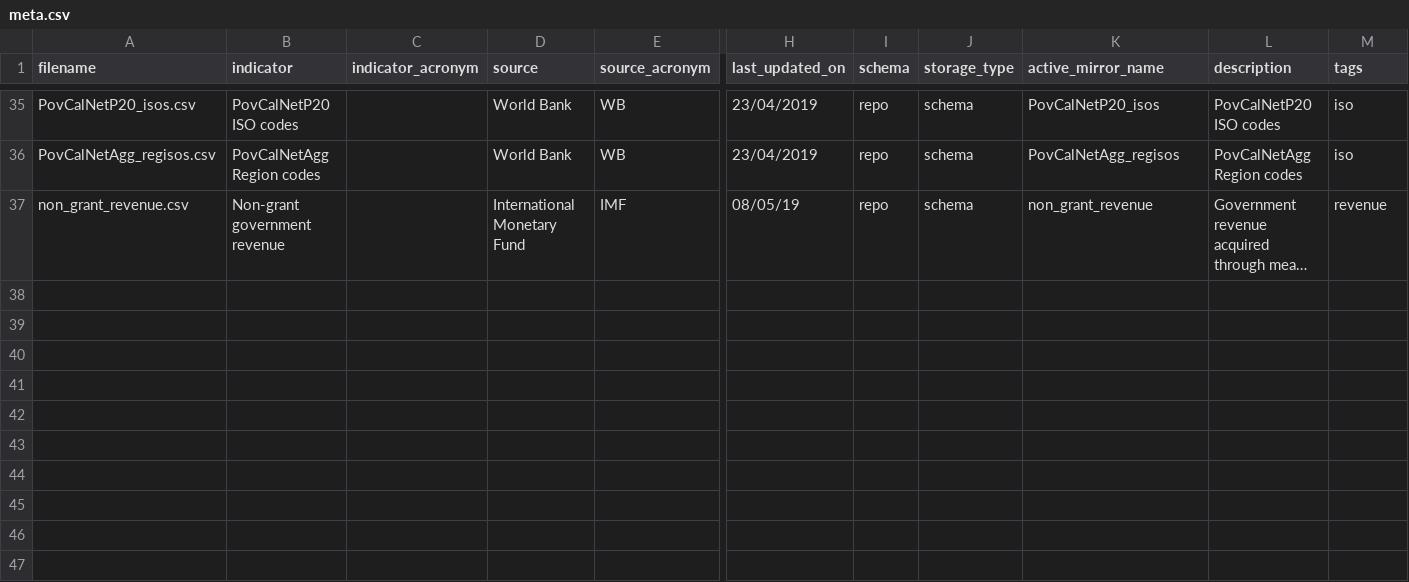
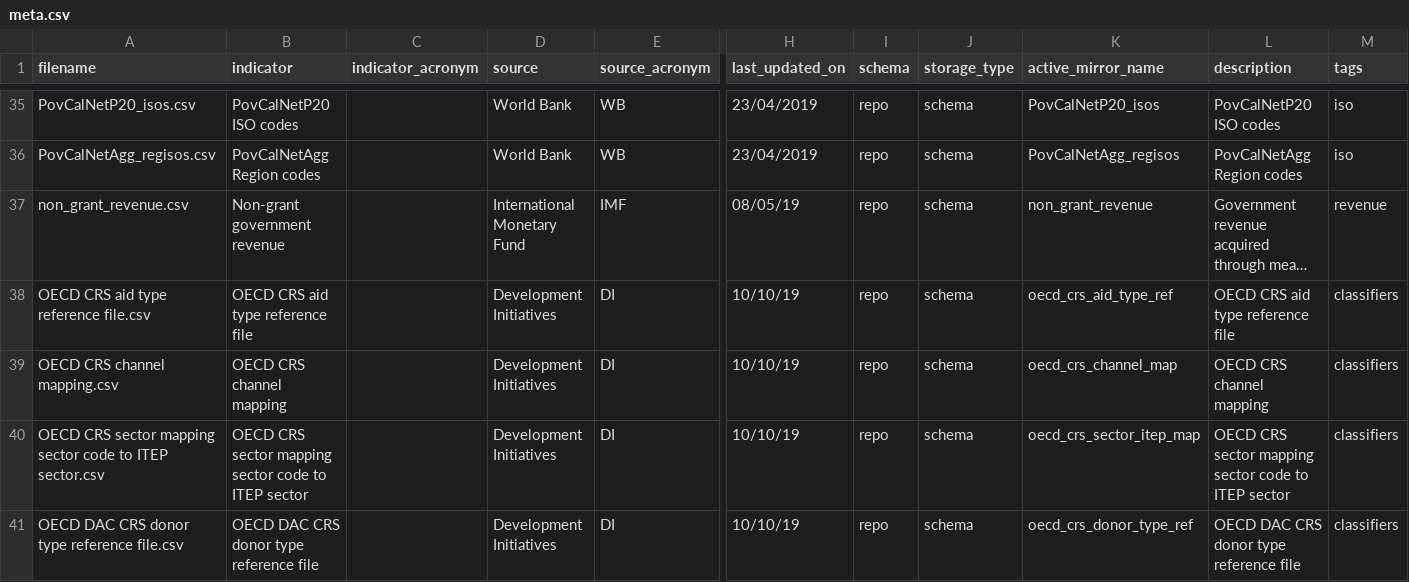
Before and after one commit to devinit/ddw-analyst-ui, a CSV file: data_updates/manual/CSV/meta.csv, drawn as a sheet; only a part is shown, gaps mark what is left out; long unchanged cells end in …; rows hold the shown columns only; the diff names each change by its address in the sheet, - before the commit and + after, or states it on an @@ line.

```diff
--- a/data_updates/manual/CSV/meta.csv
+++ b/data_updates/manual/CSV/meta.csv
+row 38: OECD CRS aid type reference file.csv | OECD CRS aid type reference file |  | Development Initiatives | DI | 10/10/19 | repo | schema | oecd_crs_aid_type_ref | OECD CRS aid type reference file | classifiers
+row 39: OECD CRS channel mapping.csv | OECD CRS channel mapping |  | Development Initiatives | DI | 10/10/19 | repo | schema | oecd_crs_channel_map | OECD CRS channel mapping | classifiers
+row 40: OECD CRS sector mapping sector code to ITEP sector.csv | OECD CRS sector mapping sector code to ITEP sector |  | Development Initiatives | DI | 10/10/19 | repo | schema | oecd_crs_sector_itep_map | OECD CRS sector mapping sector code to ITEP sector | classifiers
+row 41: OECD DAC CRS donor type reference file.csv | OECD DAC CRS donor type reference file |  | Development Initiatives | DI | 10/10/19 | repo | schema | oecd_crs_donor_type_ref | OECD DAC CRS donor type reference file | classifiers
```
Also changed, not shown: data_updates/manual/CSV/meta_columns.csv, 4 other files.
